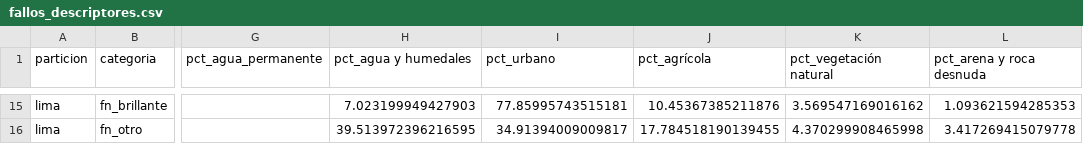
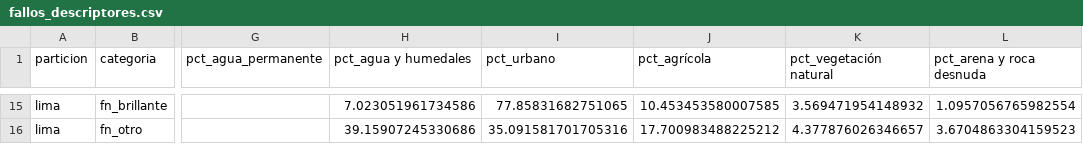
Before and after one commit to therockbeats/parcial-mia203, a CSV file: p2_inundaciones/reports/tablas/fallos_descriptores.csv, drawn as a sheet; only a part is shown, gaps mark what is left out; the diff covers the shown part only; the diff names each change by its address in the sheet, - before the commit and + after, or states it on an @@ line.

```diff
--- a/p2_inundaciones/reports/tablas/fallos_descriptores.csv
+++ b/p2_inundaciones/reports/tablas/fallos_descriptores.csv
-H15 (pct_agua y humedales): 7.023199949427903
+H15 (pct_agua y humedales): 7.023051961734586
-I15 (pct_urbano): 77.85995743515181
+I15 (pct_urbano): 77.85831682751065
-J15 (pct_agrícola): 10.45367385211876
+J15 (pct_agrícola): 10.453453580007585
-K15 (pct_vegetación natural): 3.569547169016162
+K15 (pct_vegetación natural): 3.569471954148932
-L15 (pct_arena y roca desnuda): 1.093621594285353
+L15 (pct_arena y roca desnuda): 1.0957056765982554
-H16 (pct_agua y humedales): 39.513972396216595
+H16 (pct_agua y humedales): 39.15907245330686
-I16 (pct_urbano): 34.91394009009817
+I16 (pct_urbano): 35.091581701705316
-J16 (pct_agrícola): 17.784518190139455
+J16 (pct_agrícola): 17.700983488225212
-K16 (pct_vegetación natural): 4.370299908465998
+K16 (pct_vegetación natural): 4.377876026346657
-L16 (pct_arena y roca desnuda): 3.417269415079778
+L16 (pct_arena y roca desnuda): 3.6704863304159523
```
Also changed, not shown: 12 added rows, 12 removed rows and 5 edited cells elsewhere in this file, p2_inundaciones/reports/tablas/fallos_categorias.csv, p2_inundaciones/reports/tablas/lima_hipotesis_cobertura.csv, 11 other files.
